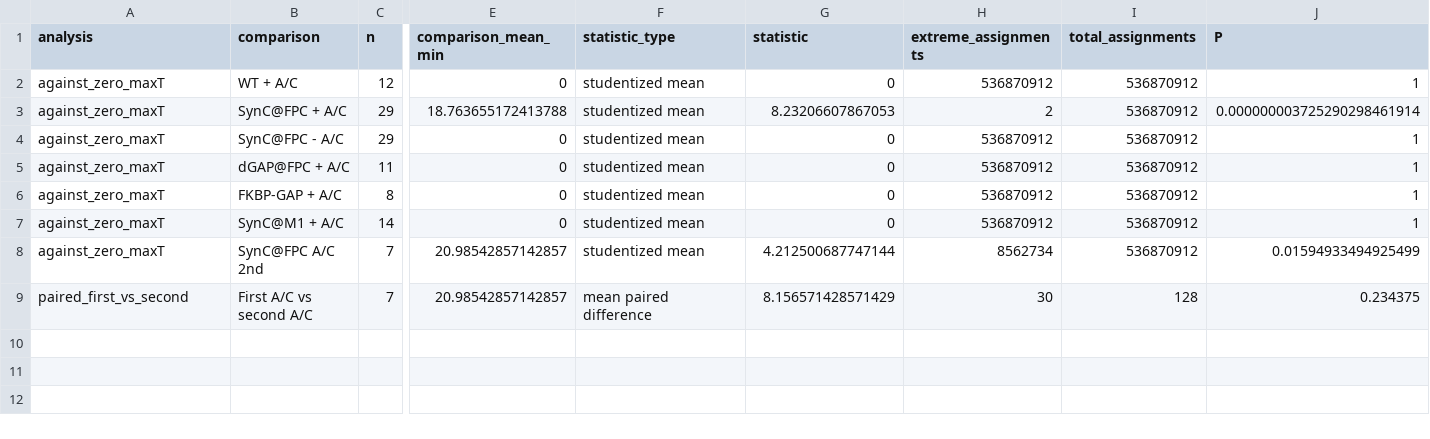
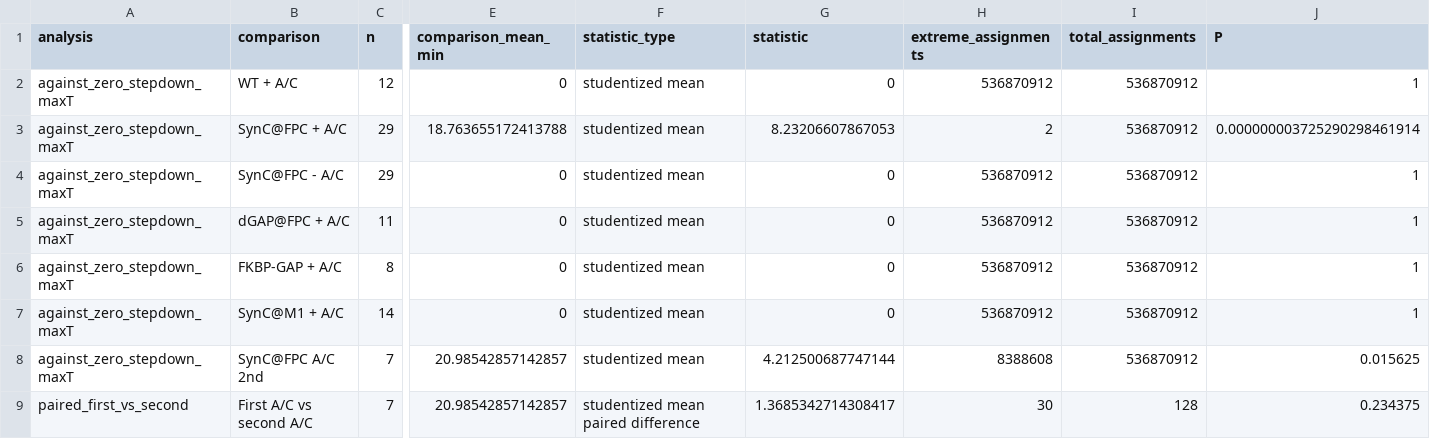
Before and after one commit to HaruoKasai/SynC-paper-resubmission, a CSV file: public/data/Fig4e_reported_tests.csv, drawn as a sheet; only a part is shown, gaps mark what is left out; the diff names each change by its address in the sheet, - before the commit and + after, or states it on an @@ line.

```diff
--- a/public/data/Fig4e_reported_tests.csv
+++ b/public/data/Fig4e_reported_tests.csv
-A2:A8 (analysis): against_zero_maxT
+A2:A8 (analysis): against_zero_stepdown_maxT
-H8 (extreme_assignments): 8562734
+H8 (extreme_assignments): 8388608
-J8 (P): 0.01594933494925499
+J8 (P): 0.015625
-F9 (statistic_type): mean paired difference
+F9 (statistic_type): studentized mean paired difference
-G9 (statistic): 8.156571428571429
+G9 (statistic): 1.3685342714308417
```
Also changed, not shown: 5 other files.
